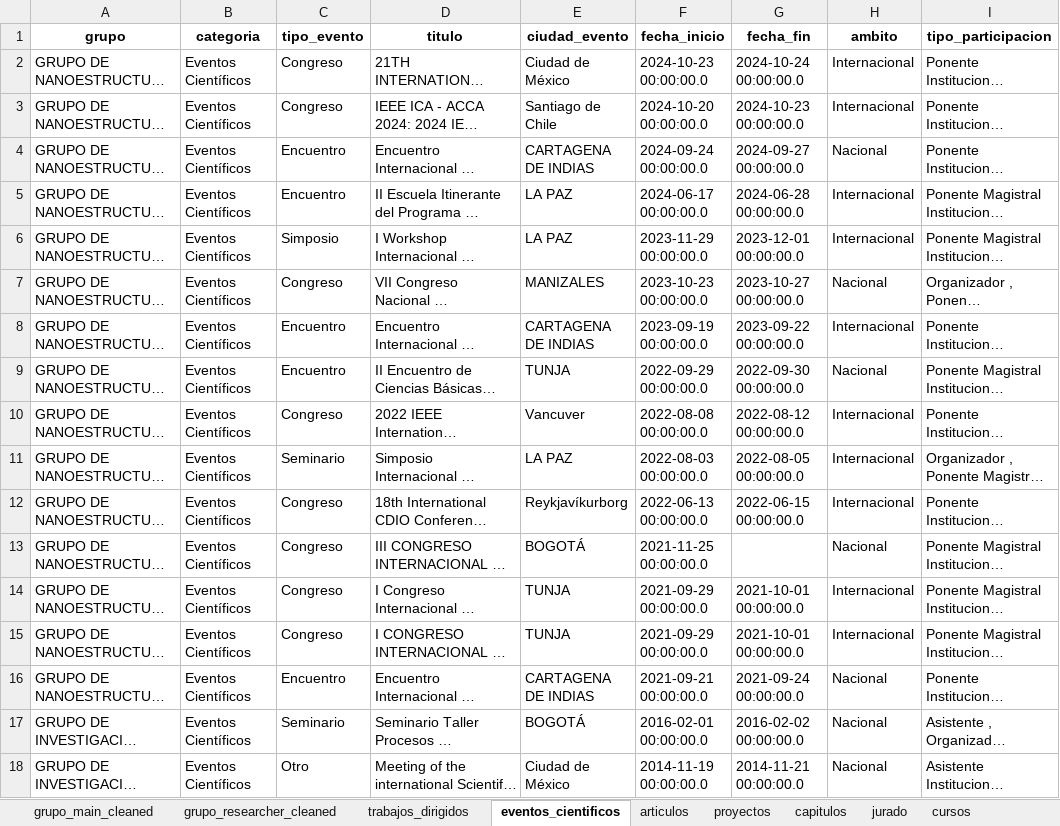
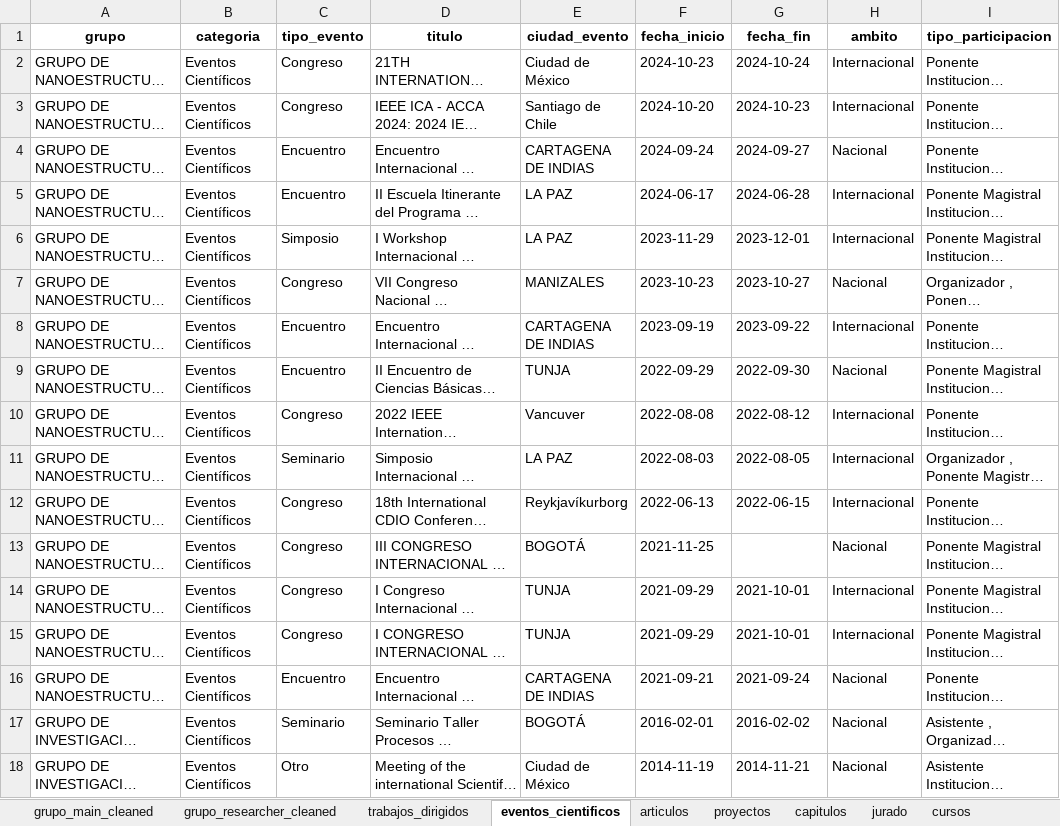
Before and after one commit to Hufrinconlo/margareth, an Excel workbook: margaret.xlsx, sheet eventos_cientificos, drawn as a sheet; only a part is shown; long unchanged cells end in …; values as stored, in another font and other column widths than the file's, no borders; the diff covers the shown part only; the diff names each change by its address in the sheet, - before the commit and + after, or states it on an @@ line.

```diff
--- a/margaret.xlsx (sheet eventos_cientificos)
+++ b/margaret.xlsx (sheet eventos_cientificos)
-F2 (fecha_inicio): 2024-10-23 00:00:00.0
+F2 (fecha_inicio): 2024-10-23
-G2 (fecha_fin): 2024-10-24 00:00:00.0
+G2 (fecha_fin): 2024-10-24
-F3 (fecha_inicio): 2024-10-20 00:00:00.0
+F3 (fecha_inicio): 2024-10-20
-G3 (fecha_fin): 2024-10-23 00:00:00.0
+G3 (fecha_fin): 2024-10-23
-F4 (fecha_inicio): 2024-09-24 00:00:00.0
+F4 (fecha_inicio): 2024-09-24
-G4 (fecha_fin): 2024-09-27 00:00:00.0
+G4 (fecha_fin): 2024-09-27
-F5 (fecha_inicio): 2024-06-17 00:00:00.0
+F5 (fecha_inicio): 2024-06-17
-G5 (fecha_fin): 2024-06-28 00:00:00.0
+G5 (fecha_fin): 2024-06-28
-F6 (fecha_inicio): 2023-11-29 00:00:00.0
+F6 (fecha_inicio): 2023-11-29
-G6 (fecha_fin): 2023-12-01 00:00:00.0
+G6 (fecha_fin): 2023-12-01
-F7 (fecha_inicio): 2023-10-23 00:00:00.0
+F7 (fecha_inicio): 2023-10-23
-G7 (fecha_fin): 2023-10-27 00:00:00.0
+G7 (fecha_fin): 2023-10-27
-F8 (fecha_inicio): 2023-09-19 00:00:00.0
+F8 (fecha_inicio): 2023-09-19
-G8 (fecha_fin): 2023-09-22 00:00:00.0
+G8 (fecha_fin): 2023-09-22
-F9 (fecha_inicio): 2022-09-29 00:00:00.0
+F9 (fecha_inicio): 2022-09-29
-G9 (fecha_fin): 2022-09-30 00:00:00.0
+G9 (fecha_fin): 2022-09-30
-F10 (fecha_inicio): 2022-08-08 00:00:00.0
+F10 (fecha_inicio): 2022-08-08
-G10 (fecha_fin): 2022-08-12 00:00:00.0
+G10 (fecha_fin): 2022-08-12
-F11 (fecha_inicio): 2022-08-03 00:00:00.0
+F11 (fecha_inicio): 2022-08-03
-G11 (fecha_fin): 2022-08-05 00:00:00.0
+G11 (fecha_fin): 2022-08-05
-F12 (fecha_inicio): 2022-06-13 00:00:00.0
+F12 (fecha_inicio): 2022-06-13
-G12 (fecha_fin): 2022-06-15 00:00:00.0
+G12 (fecha_fin): 2022-06-15
-F13 (fecha_inicio): 2021-11-25 00:00:00.0
+F13 (fecha_inicio): 2021-11-25
-F14:F15 (fecha_inicio): 2021-09-29 00:00:00.0
+F14:F15 (fecha_inicio): 2021-09-29
-G14:G15 (fecha_fin): 2021-10-01 00:00:00.0
+G14:G15 (fecha_fin): 2021-10-01
-F16 (fecha_inicio): 2021-09-21 00:00:00.0
+F16 (fecha_inicio): 2021-09-21
-G16 (fecha_fin): 2021-09-24 00:00:00.0
+G16 (fecha_fin): 2021-09-24
-F17 (fecha_inicio): 2016-02-01 00:00:00.0
+F17 (fecha_inicio): 2016-02-01
-G17 (fecha_fin): 2016-02-02 00:00:00.0
+G17 (fecha_fin): 2016-02-02
-F18 (fecha_inicio): 2014-11-19 00:00:00.0
+F18 (fecha_inicio): 2014-11-19
-G18 (fecha_fin): 2014-11-21 00:00:00.0
+G18 (fecha_fin): 2014-11-21
```
Also changed, not shown: 431 edited cells elsewhere in this sheet, sheet grupo_researcher_cleaned, sheet redes_conocimiento, sheet generacion_contenido_virtual, sheet generacion_contenido_impreso, sheet espacios_participacion, sheet Producciones_digital_audiovis, 1 more sheet, 3 other files.
